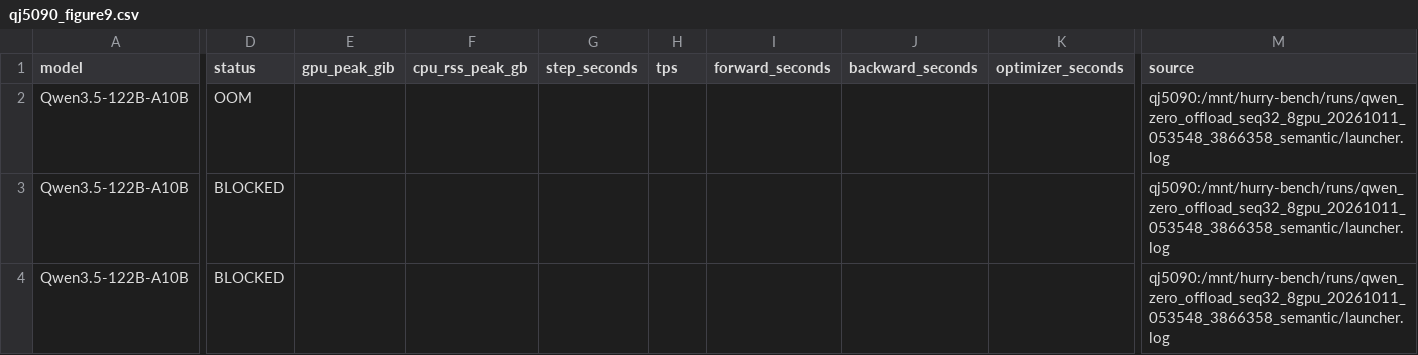
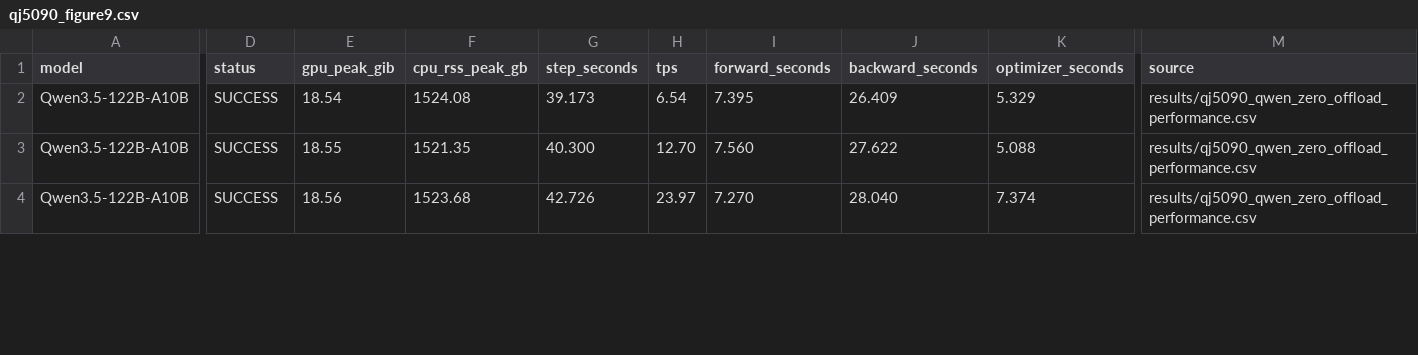
Before and after one commit to yyj6666667/10.10-benchmark, a CSV file: results/qj5090_figure9.csv, drawn as a sheet; only a part is shown, gaps mark what is left out; the diff covers the shown part only; the diff names each change by its address in the sheet, - before the commit and + after, or states it on an @@ line.

```diff
--- a/results/qj5090_figure9.csv
+++ b/results/qj5090_figure9.csv
-D2 (status): OOM
+D2 (status): SUCCESS
-E2 (gpu_peak_gib): (empty)
+E2 (gpu_peak_gib): 18.54
-F2 (cpu_rss_peak_gb): (empty)
+F2 (cpu_rss_peak_gb): 1524.08
-G2 (step_seconds): (empty)
+G2 (step_seconds): 39.173
-H2 (tps): (empty)
+H2 (tps): 6.54
-I2 (forward_seconds): (empty)
+I2 (forward_seconds): 7.395
-J2 (backward_seconds): (empty)
+J2 (backward_seconds): 26.409
-K2 (optimizer_seconds): (empty)
+K2 (optimizer_seconds): 5.329
-M2:M4 (source): qj5090:/mnt/hurry-bench/runs/qwen_zero_offload_seq32_8gpu_20261011_053548_3866358_semantic/launcher.log
+M2:M4 (source): results/qj5090_qwen_zero_offload_performance.csv
-D3:D4 (status): BLOCKED
+D3:D4 (status): SUCCESS
-E3 (gpu_peak_gib): (empty)
+E3 (gpu_peak_gib): 18.55
-F3 (cpu_rss_peak_gb): (empty)
+F3 (cpu_rss_peak_gb): 1521.35
-G3 (step_seconds): (empty)
+G3 (step_seconds): 40.300
-H3 (tps): (empty)
+H3 (tps): 12.70
-I3 (forward_seconds): (empty)
+I3 (forward_seconds): 7.560
-J3 (backward_seconds): (empty)
+J3 (backward_seconds): 27.622
-K3 (optimizer_seconds): (empty)
+K3 (optimizer_seconds): 5.088
-E4 (gpu_peak_gib): (empty)
+E4 (gpu_peak_gib): 18.56
-F4 (cpu_rss_peak_gb): (empty)
+F4 (cpu_rss_peak_gb): 1523.68
-G4 (step_seconds): (empty)
+G4 (step_seconds): 42.726
-H4 (tps): (empty)
+H4 (tps): 23.97
-I4 (forward_seconds): (empty)
+I4 (forward_seconds): 7.270
-J4 (backward_seconds): (empty)
+J4 (backward_seconds): 28.040
-K4 (optimizer_seconds): (empty)
+K4 (optimizer_seconds): 7.374
```
Also changed, not shown: 133 edited cells elsewhere in this file, results/qj5090_qwen_zero_offload_performance.csv, 49 other files.
